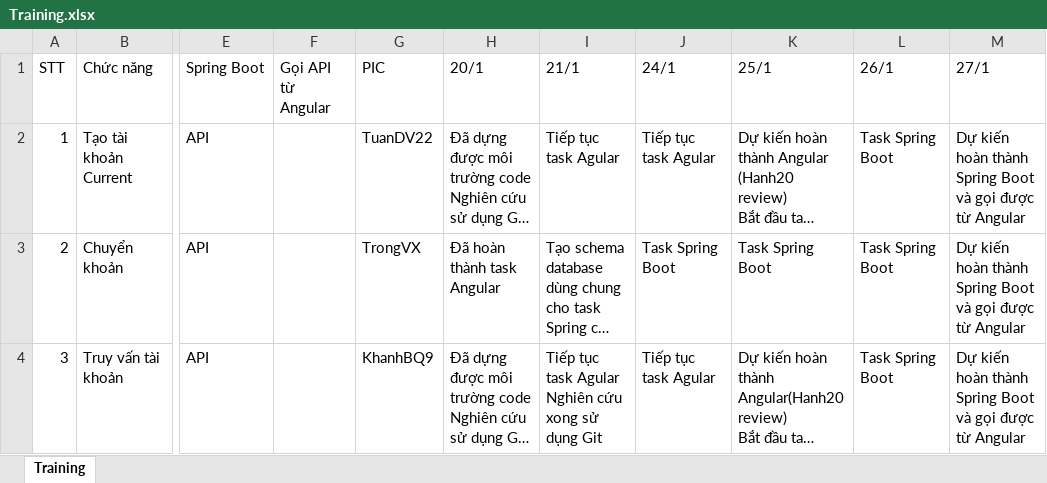
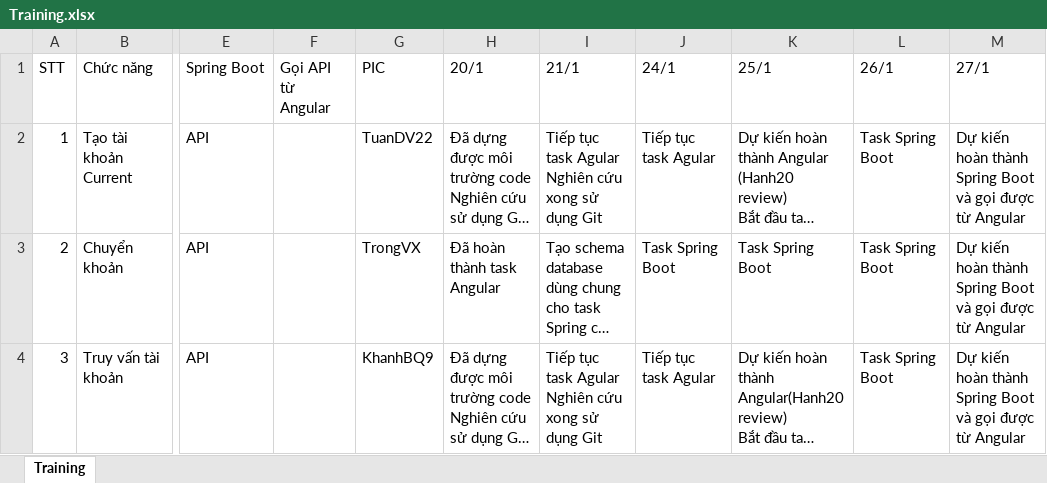
Before and after one commit to fi2vcb/fis2vcb, an Excel workbook: Training.xlsx, sheet Training, drawn as a sheet; only a part is shown, gaps mark what is left out; long unchanged cells end in …; values as stored, in another font and other column widths than the file's, no borders; ↵ is a line break in a cell; the diff names each change by its address in the sheet, - before the commit and + after, or states it on an @@ line.

```diff
--- a/Training.xlsx (sheet Training)
+++ b/Training.xlsx (sheet Training)
-I2 (21/1): Tiếp tục task Agular
+I2 (21/1): Tiếp tục task Agular ↵ Nghiên cứu xong sử dụng Git
```
Also changed, not shown: 5 other files.
